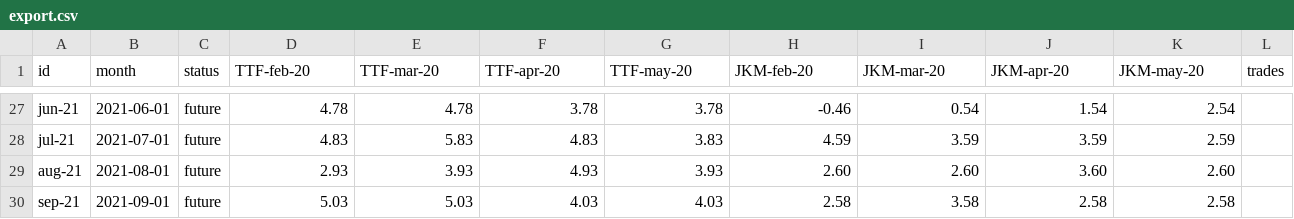
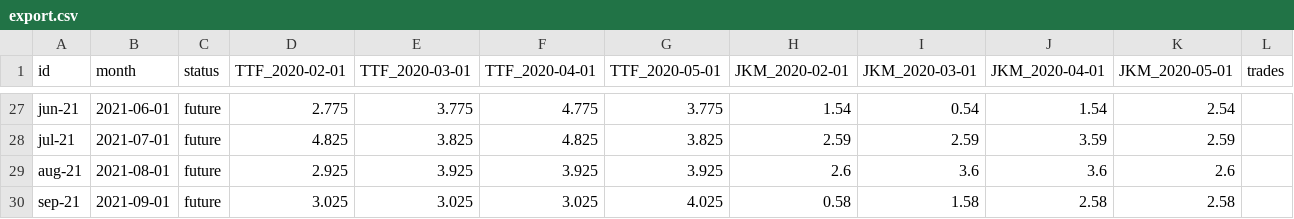
Before and after one commit to sevankouyoumdjian/test-correlation, a CSV file: export.csv, drawn as a sheet; only a part is shown, gaps mark what is left out; the diff covers the shown part only; the diff names each change by its address in the sheet, - before the commit and + after, or states it on an @@ line.

```diff
--- a/export.csv
+++ b/export.csv
-D1: TTF-feb-20
+D1: TTF_2020-02-01
-E1: TTF-mar-20
+E1: TTF_2020-03-01
-F1: TTF-apr-20
+F1: TTF_2020-04-01
-G1: TTF-may-20
+G1: TTF_2020-05-01
-H1: JKM-feb-20
+H1: JKM_2020-02-01
-I1: JKM-mar-20
+I1: JKM_2020-03-01
-J1: JKM-apr-20
+J1: JKM_2020-04-01
-K1: JKM-may-20
+K1: JKM_2020-05-01
-D27 (TTF_2020-02-01): 4.78
+D27 (TTF_2020-02-01): 2.775
-E27 (TTF_2020-03-01): 4.78
+E27 (TTF_2020-03-01): 3.775
-F27 (TTF_2020-04-01): 3.78
+F27 (TTF_2020-04-01): 4.775
-G27 (TTF_2020-05-01): 3.78
+G27 (TTF_2020-05-01): 3.775
-H27 (JKM_2020-02-01): -0.46
+H27 (JKM_2020-02-01): 1.54
-D28 (TTF_2020-02-01): 4.83
+D28 (TTF_2020-02-01): 4.825
-E28 (TTF_2020-03-01): 5.83
+E28 (TTF_2020-03-01): 3.825
-F28 (TTF_2020-04-01): 4.83
+F28 (TTF_2020-04-01): 4.825
-G28 (TTF_2020-05-01): 3.83
+G28 (TTF_2020-05-01): 3.825
-H28 (JKM_2020-02-01): 4.59
+H28 (JKM_2020-02-01): 2.59
-I28 (JKM_2020-03-01): 3.59
+I28 (JKM_2020-03-01): 2.59
-D29 (TTF_2020-02-01): 2.93
+D29 (TTF_2020-02-01): 2.925
-E29 (TTF_2020-03-01): 3.93
+E29 (TTF_2020-03-01): 3.925
-F29 (TTF_2020-04-01): 4.93
+F29 (TTF_2020-04-01): 3.925
-G29 (TTF_2020-05-01): 3.93
+G29 (TTF_2020-05-01): 3.925
-H29 (JKM_2020-02-01): 2.60
+H29 (JKM_2020-02-01): 2.6
-I29 (JKM_2020-03-01): 2.60
+I29 (JKM_2020-03-01): 3.6
-J29 (JKM_2020-04-01): 3.60
+J29 (JKM_2020-04-01): 3.6
-K29 (JKM_2020-05-01): 2.60
+K29 (JKM_2020-05-01): 2.6
-D30 (TTF_2020-02-01): 5.03
+D30 (TTF_2020-02-01): 3.025
-E30 (TTF_2020-03-01): 5.03
+E30 (TTF_2020-03-01): 3.025
-F30 (TTF_2020-04-01): 4.03
+F30 (TTF_2020-04-01): 3.025
-G30 (TTF_2020-05-01): 4.03
+G30 (TTF_2020-05-01): 4.025
-H30 (JKM_2020-02-01): 2.58
+H30 (JKM_2020-02-01): 0.58
-I30 (JKM_2020-03-01): 3.58
+I30 (JKM_2020-03-01): 1.58
```
Also changed, not shown: 106 edited cells elsewhere in this file.
